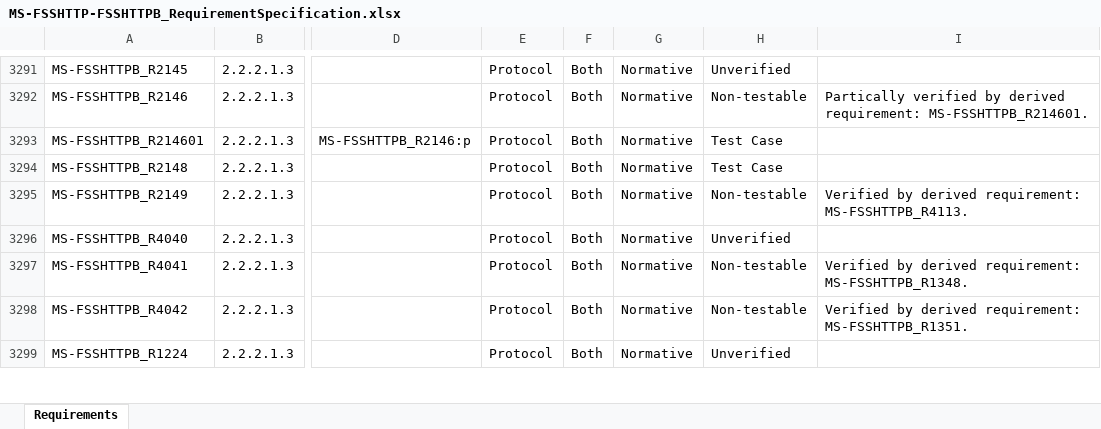
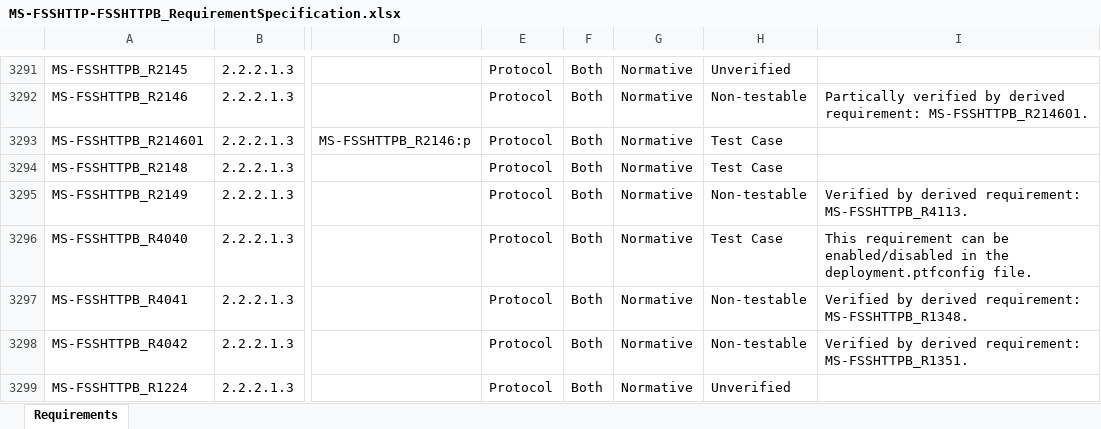
Before and after one commit to OfficeDev/Interop-TestSuites, an Excel workbook: FileSyncandWOPI/Docs/MS-FSSHTTP-FSSHTTPB/MS-FSSHTTP-FSSHTTPB_RequirementSpecification.xlsx, sheet Requirements, drawn as a sheet; only a part is shown, gaps mark what is left out; values as stored, in another font and other column widths than the file's, no borders; conditional formats and table styles not drawn; the diff names each change by its address in the sheet, - before the commit and + after, or states it on an @@ line.

```diff
--- a/FileSyncandWOPI/Docs/MS-FSSHTTP-FSSHTTPB/MS-FSSHTTP-FSSHTTPB_RequirementSpecification.xlsx (sheet Requirements)
+++ b/FileSyncandWOPI/Docs/MS-FSSHTTP-FSSHTTPB/MS-FSSHTTP-FSSHTTPB_RequirementSpecification.xlsx (sheet Requirements)
-H3296: Unverified
+H3296: Test Case
-I3296: (empty)
+I3296: This requirement can be enabled/disabled in the deployment.ptfconfig file.
```
Also changed, not shown: 9 other files.
